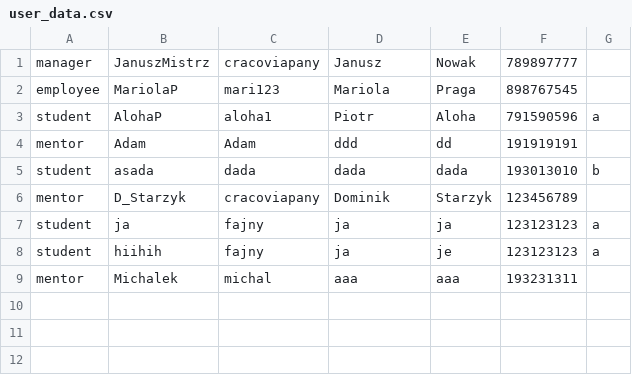
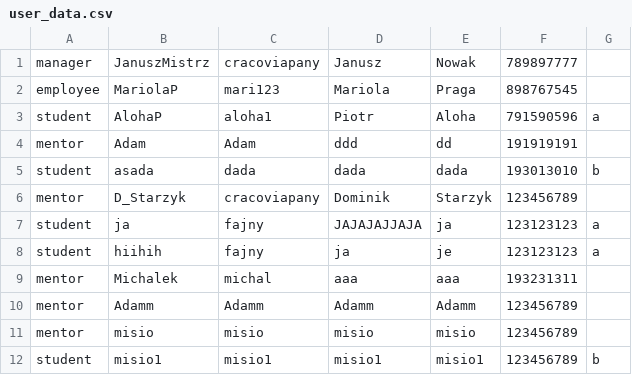
Before and after one commit to sebastianslupinski/CCMS_Python, a CSV file: user_data.csv, drawn as a sheet.

```diff
--- a/user_data.csv
+++ b/user_data.csv
@@ -6,4 +6,7 @@ student,asada,dada,dada,dada,193013010,b
 mentor,D_Starzyk,cracoviapany,Dominik,Starzyk,123456789
-student,ja,fajny,ja,ja,123123123,a
+student,ja,fajny,JAJAJAJJAJA,ja,123123123,a
 student,hiihih,fajny,ja,je,123123123,a
 mentor,Michalek,michal,aaa,aaa,193231311
+mentor,Adamm,Adamm,Adamm,Adamm,123456789
+mentor,misio,misio,misio,misio,123456789
+student,misio1,misio1,misio1,misio1,123456789,b
```
Also changed, not shown: 1 other file.
